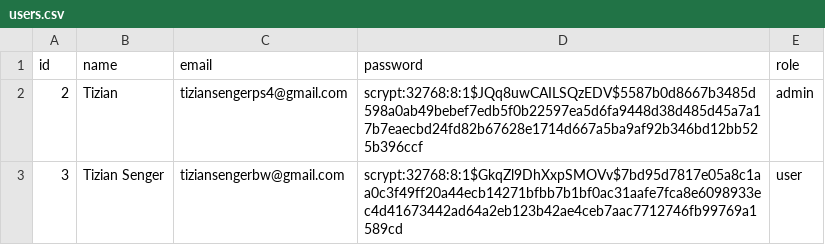
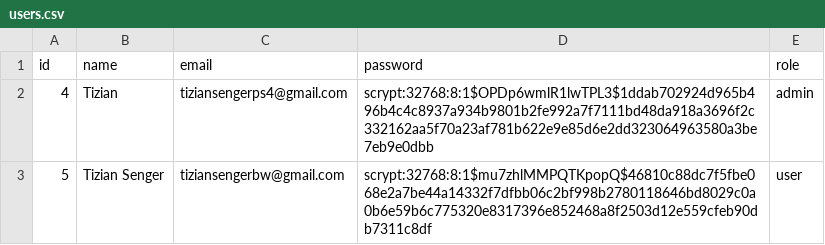
Before and after one commit to TizianSenger/PythonOnlineShop, a CSV file: webshop-python/data/csv/users.csv, drawn as a sheet.

```diff
--- a/webshop-python/data/csv/users.csv
+++ b/webshop-python/data/csv/users.csv
@@ -1,3 +1,3 @@
 id,name,email,password,role
-2,Tizian,tiziansengerps4@gmail.com,scrypt:32768:8:1$JQq8uwCAILSQzEDV$5587b0d8667b3485d598a0ab49bebef7edb5f0b22597ea5d6fa9448d38d485d45a7a17b7eaecbd24fd82b67628e1714d667a5ba9af92b346bd12bb525b396ccf,admin
-3,Tizian Senger,tiziansengerbw@gmail.com,scrypt:32768:8:1$GkqZl9DhXxpSMOVv$7bd95d7817e05a8c1aa0c3f49ff20a44ecb14271bfbb7b1bf0ac31aafe7fca8e6098933ec4d41673442ad64a2eb123b42ae4ceb7aac7712746fb99769a1589cd,user
+4,Tizian,tiziansengerps4@gmail.com,scrypt:32768:8:1$OPDp6wmlR1lwTPL3$1ddab702924d965b496b4c4c8937a934b9801b2fe992a7f7111bd48da918a3696f2c332162aa5f70a23af781b622e9e85d6e2dd323064963580a3be7eb9e0dbb,admin
+5,Tizian Senger,tiziansengerbw@gmail.com,scrypt:32768:8:1$mu7zhlMMPQTKpopQ$46810c88dc7f5fbe068e2a7be44a14332f7dfbb06c2bf998b2780118646bd8029c0a0b6e59b6c775320e8317396e852468a8f2503d12e559cfeb90db7311c8df,user
```
Also changed, not shown: webshop-python/data/csv/orders.csv, webshop-python/data/logs/audit_log.csv, 29 other files.
